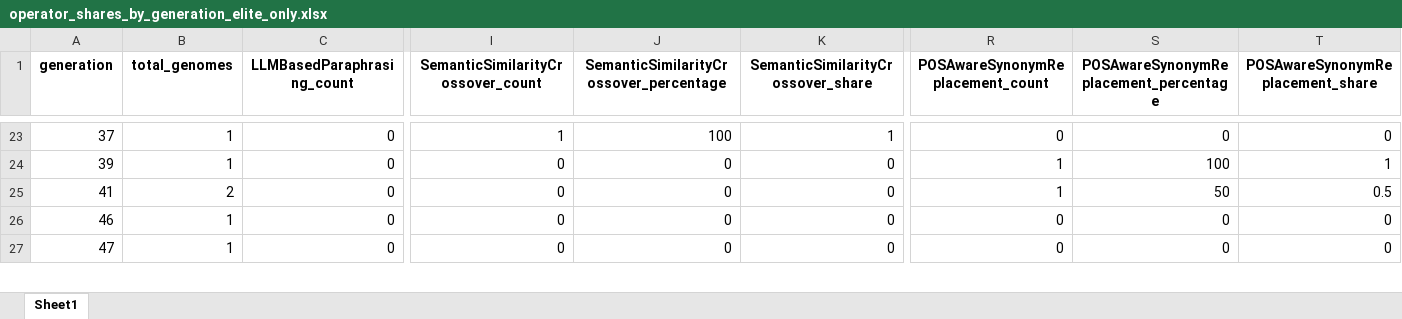
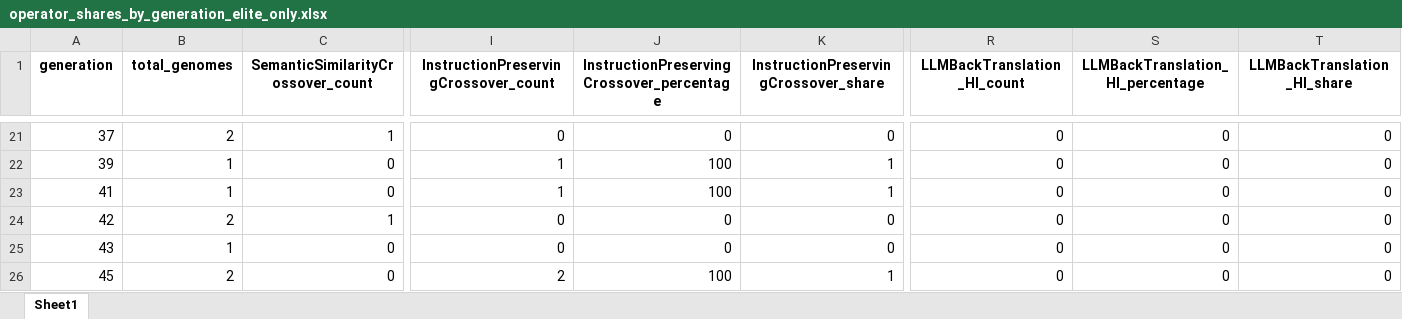
Before and after one commit to Onkar2102/ToxSearch, an Excel workbook: data/operator_shares_by_generation_elite_only.xlsx, sheet Sheet1, drawn as a sheet; only a part is shown, gaps mark what is left out; values as stored, in another font and other column widths than the file's, no borders; addresses are those after the commit; rows hold the shown columns only; the diff covers the shown part only; the diff names each change by its address in the sheet, - before the commit and + after, or states it on an @@ line.

```diff
--- a/data/operator_shares_by_generation_elite_only.xlsx (sheet Sheet1)
+++ b/data/operator_shares_by_generation_elite_only.xlsx (sheet Sheet1)
-C1: LLMBasedParaphrasing_count
+C1: SemanticSimilarityCrossover_count
-I1: SemanticSimilarityCrossover_count
+I1: InstructionPreservingCrossover_count
-J1: SemanticSimilarityCrossover_percentage
+J1: InstructionPreservingCrossover_percentage
-K1: SemanticSimilarityCrossover_share
+K1: InstructionPreservingCrossover_share
-R1: POSAwareSynonymReplacement_count
+R1: LLMBackTranslation_HI_count
-S1: POSAwareSynonymReplacement_percentage
+S1: LLMBackTranslation_HI_percentage
-T1: POSAwareSynonymReplacement_share
+T1: LLMBackTranslation_HI_share
-B21 (total_genomes): 1
+B21 (total_genomes): 2
-C21: 0
+C21: 1
-I21: 1
+I21: 0
-J21: 100
+J21: 0
-K21: 1
+K21: 0
-I22:I23: 0
+I22:I23: 1
-J22:J23: 0
+J22:J23: 100
-K22:K23: 0
+K22:K23: 1
-R22:R23 (LLMBackTranslation_HI_count): 1
+R22:R23 (LLMBackTranslation_HI_count): 0
-S22 (LLMBackTranslation_HI_percentage): 100
+S22 (LLMBackTranslation_HI_percentage): 0
-T22 (LLMBackTranslation_HI_share): 1
+T22 (LLMBackTranslation_HI_share): 0
-B23 (total_genomes): 2
+B23 (total_genomes): 1
-S23 (LLMBackTranslation_HI_percentage): 50
+S23 (LLMBackTranslation_HI_percentage): 0
-T23 (LLMBackTranslation_HI_share): 0.5
+T23 (LLMBackTranslation_HI_share): 0
+row 24: 42 | 2 | 1 | 0 | 0 | 0 | 0 | 0 | 0
-A25 (generation): 46
+A25 (generation): 43
-A26 (generation): 47
+A26 (generation): 45
-B26 (total_genomes): 1
+B26 (total_genomes): 2
-I26: 0
+I26: 2
-J26: 0
+J26: 100
-K26: 0
+K26: 1
```
Also changed, not shown: 17 added rows, 24 removed rows and 245 edited cells elsewhere in this sheet, data/elite_count_by_generation.xlsx, data/operator_shares_by_generation.xlsx, 23 other files.
